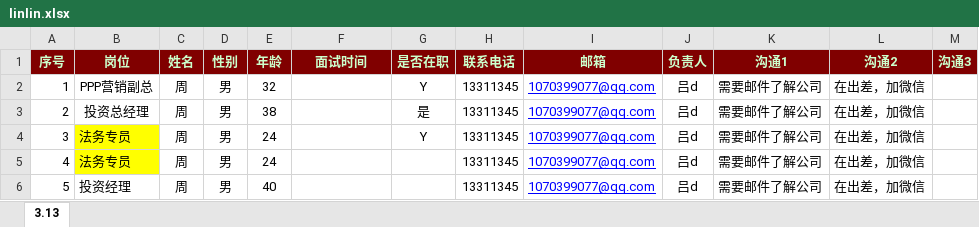
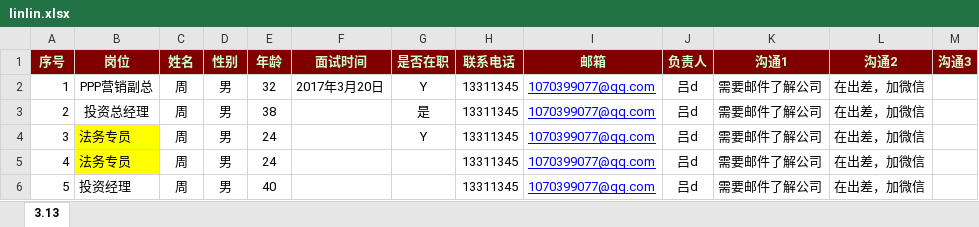
Before and after one commit to Leeforrest/fox, an Excel workbook: linlin.xlsx, sheet 3.13, drawn as a sheet; only a part is shown; values as stored, in another font and other column widths than the file's, no borders; the diff names each change by its address in the sheet, - before the commit and + after, or states it on an @@ line.

```diff
--- a/linlin.xlsx (sheet 3.13)
+++ b/linlin.xlsx (sheet 3.13)
-F2 (面试时间): (empty)
+F2 (面试时间): 2017年3月20日
```
Also changed, not shown: 9 other files.
